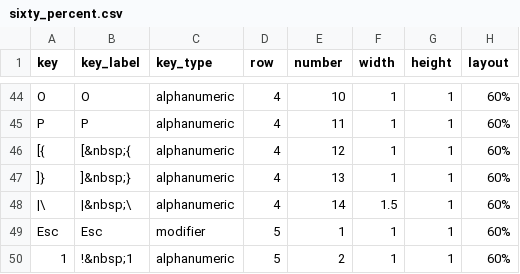
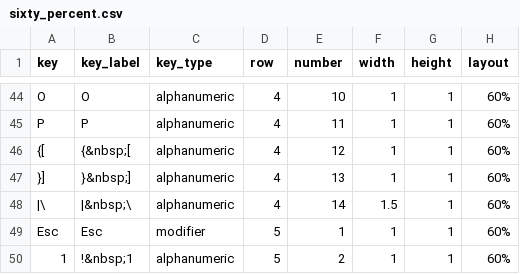
Before and after one commit to sharlagelfand/ggkeyboard, a CSV file: data-raw/sixty_percent.csv, drawn as a sheet; only a part is shown, gaps mark what is left out.

```diff
--- a/data-raw/sixty_percent.csv
+++ b/data-raw/sixty_percent.csv
@@ -45,4 +45,4 @@ O,O,alphanumeric,4,10,1,1,60%
 P,P,alphanumeric,4,11,1,1,60%
-[{,[&nbsp;{,alphanumeric,4,12,1,1,60%
-]},]&nbsp;},alphanumeric,4,13,1,1,60%
+{[,{&nbsp;[,alphanumeric,4,12,1,1,60%
+}],}&nbsp;],alphanumeric,4,13,1,1,60%
 |\,|&nbsp;\,alphanumeric,4,14,1.5,1,60%
```
Also changed, not shown: 13 other files.
